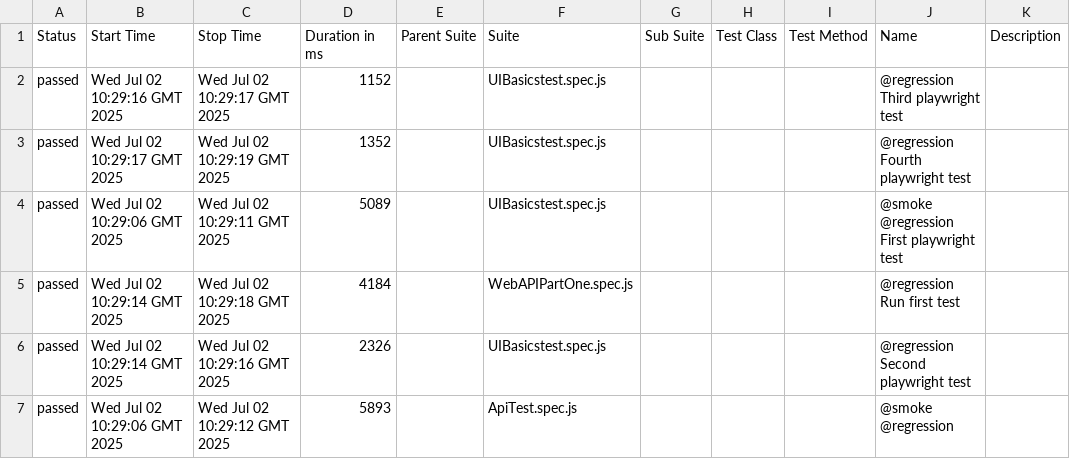
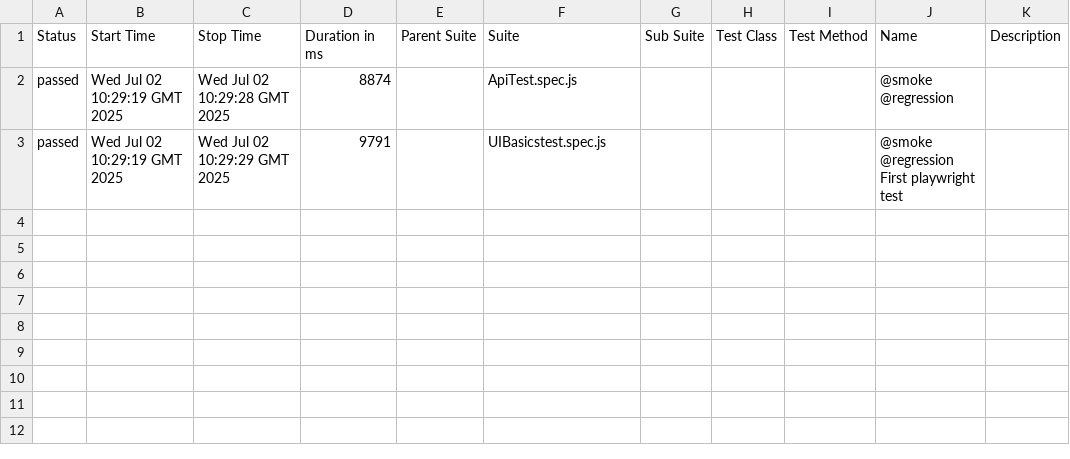
Before and after one commit to StephanTechChamps/PlaywrightAutomationTestProject, a CSV file: data/suites.csv, drawn as a sheet.

```diff
--- a/data/suites.csv
+++ b/data/suites.csv
@@ -1,7 +1,3 @@
 "Status","Start Time","Stop Time","Duration in ms","Parent Suite","Suite","Sub Suite","Test Class","Test Method","Name","Description"
-"passed","Wed Jul 02 10:29:16 GMT 2025","Wed Jul 02 10:29:17 GMT 2025","1152","","UIBasicstest.spec.js","","","","@regression Third playwright test",""
-"passed","Wed Jul 02 10:29:17 GMT 2025","Wed Jul 02 10:29:19 GMT 2025","1352","","UIBasicstest.spec.js","","","","@regression Fourth playwright test",""
-"passed","Wed Jul 02 10:29:06 GMT 2025","Wed Jul 02 10:29:11 GMT 2025","5089","","UIBasicstest.spec.js","","","","@smoke @regression First playwright test",""
-"passed","Wed Jul 02 10:29:14 GMT 2025","Wed Jul 02 10:29:18 GMT 2025","4184","","WebAPIPartOne.spec.js","","","","@regression Run first test",""
-"passed","Wed Jul 02 10:29:14 GMT 2025","Wed Jul 02 10:29:16 GMT 2025","2326","","UIBasicstest.spec.js","","","","@regression Second playwright test",""
-"passed","Wed Jul 02 10:29:06 GMT 2025","Wed Jul 02 10:29:12 GMT 2025","5893","","ApiTest.spec.js","","","","@smoke @regression",""
+"passed","Wed Jul 02 10:29:19 GMT 2025","Wed Jul 02 10:29:28 GMT 2025","8874","","ApiTest.spec.js","","","","@smoke @regression",""
+"passed","Wed Jul 02 10:29:19 GMT 2025","Wed Jul 02 10:29:29 GMT 2025","9791","","UIBasicstest.spec.js","","","","@smoke @regression First playwright test",""
```
Also changed, not shown: 48 other files.
